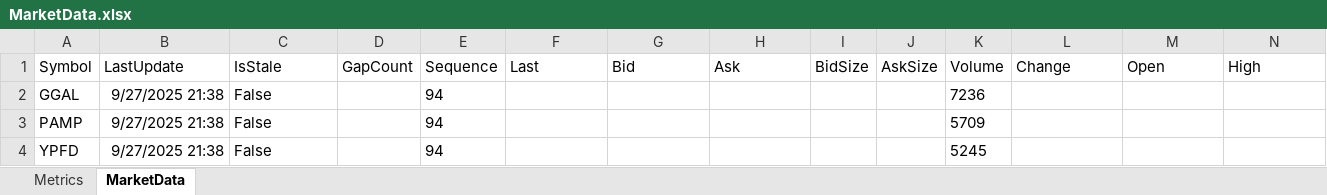
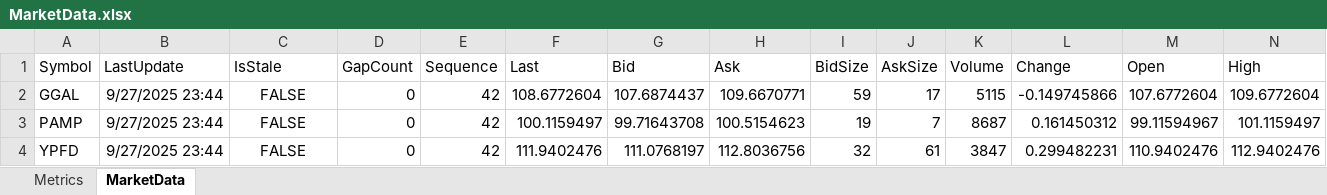
Before and after one commit to ChuchoCoder/MarketDataExcelUpdater, an Excel workbook: MarketData.xlsx, sheet MarketData, drawn as a sheet; only a part is shown; values as stored, in another font and other column widths than the file's, no borders; the diff covers the shown part only; the diff names each change by its address in the sheet, - before the commit and + after, or states it on an @@ line.

Commit message:
Refactor configuration handling and enhance Excel writer with backoff logic
- Updated configuration loading to support command-line arguments and environment variables without prefix.
- Removed deprecated demo script and associated Excel files.
- Improved error handling in ExcelLateBoundWriter with exponential backoff for write failures.
- Added tests for configuration loading and ExcelLateBoundWriter backoff behavior.
- Updated README.md to reflect changes in configuration settings and usage instructions.

```diff
--- a/MarketData.xlsx (sheet MarketData)
+++ b/MarketData.xlsx (sheet MarketData)
-B2:B4 (LastUpdate): 9/27/2025 21:38
+B2:B4 (LastUpdate): 9/27/2025 23:44
-C2:C4 (IsStale): False
+C2:C4 (IsStale): FALSE
-C2:C4 alignment: left
+C2:C4 alignment: center
-D2:D4 (GapCount): (empty)
+D2:D4 (GapCount): 0
-E2:E4 (Sequence): 94
+E2:E4 (Sequence): 42
-F2 (Last): (empty)
+F2 (Last): 108.6772604
-G2 (Bid): (empty)
+G2 (Bid): 107.6874437
-H2 (Ask): (empty)
+H2 (Ask): 109.6670771
-I2 (BidSize): (empty)
+I2 (BidSize): 59
-J2 (AskSize): (empty)
+J2 (AskSize): 17
-K2 (Volume): 7236
+K2 (Volume): 5115
-L2 (Change): (empty)
+L2 (Change): -0.149745866
-M2 (Open): (empty)
+M2 (Open): 107.6772604
-N2 (High): (empty)
+N2 (High): 109.6772604
-F3 (Last): (empty)
+F3 (Last): 100.1159497
-G3 (Bid): (empty)
+G3 (Bid): 99.71643708
-H3 (Ask): (empty)
+H3 (Ask): 100.5154623
-I3 (BidSize): (empty)
+I3 (BidSize): 19
-J3 (AskSize): (empty)
+J3 (AskSize): 7
-K3 (Volume): 5709
+K3 (Volume): 8687
-L3 (Change): (empty)
+L3 (Change): 0.161450312
-M3 (Open): (empty)
+M3 (Open): 99.11594967
-N3 (High): (empty)
+N3 (High): 101.1159497
-F4 (Last): (empty)
+F4 (Last): 111.9402476
-G4 (Bid): (empty)
+G4 (Bid): 111.0768197
-H4 (Ask): (empty)
+H4 (Ask): 112.8036756
-I4 (BidSize): (empty)
+I4 (BidSize): 32
-J4 (AskSize): (empty)
+J4 (AskSize): 61
-K4 (Volume): 5245
+K4 (Volume): 3847
-L4 (Change): (empty)
+L4 (Change): 0.299482231
-M4 (Open): (empty)
+M4 (Open): 110.9402476
-N4 (High): (empty)
+N4 (High): 112.9402476
```
Also changed, not shown: 3 edited cells elsewhere in this sheet, sheet Metrics, 14 other files.
